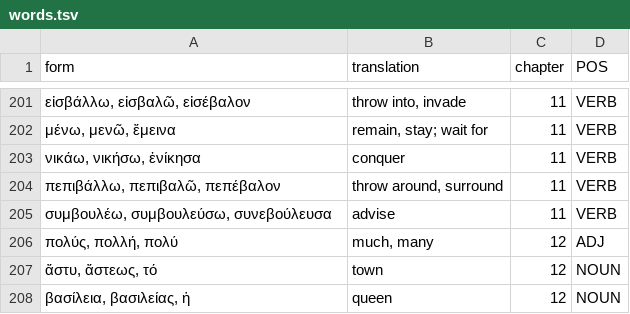
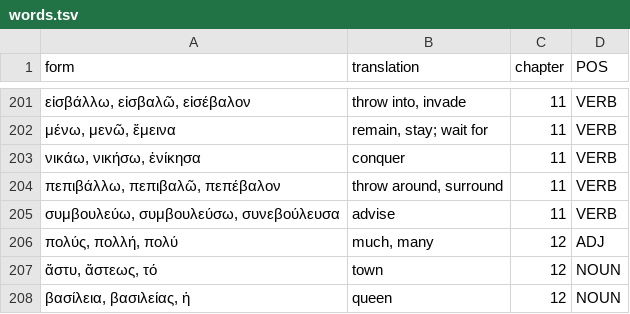
Before and after one commit to willf/shelmerdine-greek, a TSV file: data/words.tsv, drawn as a sheet; only a part is shown, gaps mark what is left out.

```diff
--- a/data/words.tsv
+++ b/data/words.tsv
@@ -204,3 +204,3 @@ form	translation	chapter	POS
 πεπιβάλλω, πεπιβαλῶ, πεπέβαλον	throw around, surround	11	VERB
-συμβουλέω, συμβουλεύσω, συνεβούλευσα	advise	11	VERB
+συμβουλεύω, συμβουλεύσω, συνεβούλευσα	advise	11	VERB
 πολύς, πολλή, πολύ	much, many	12	ADJ
```
Also changed, not shown: 1 other file.
